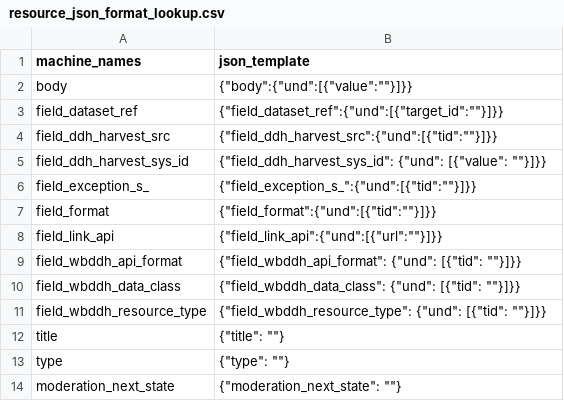
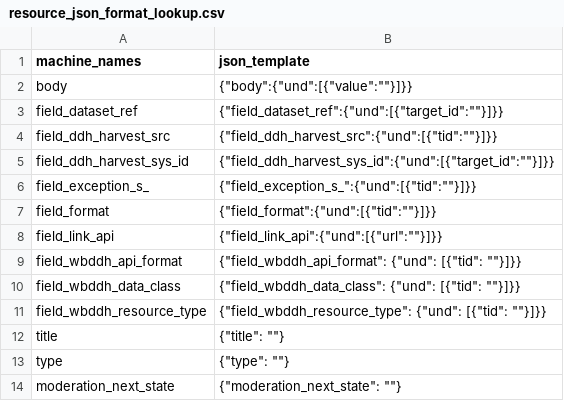
Before and after one commit to tonyfujs/ddhconnect, a CSV file: data-raw/resource_json_format_lookup.csv, drawn as a sheet.

Commit message:
fixed resource_lookup_table

```diff
--- a/data-raw/resource_json_format_lookup.csv
+++ b/data-raw/resource_json_format_lookup.csv
@@ -4,3 +4,3 @@ field_dataset_ref,"{""field_dataset_ref"":{""und"":[{""target_id"":""""}]}}"
 field_ddh_harvest_src,"{""field_ddh_harvest_src"":{""und"":[{""tid"":""""}]}}"
-field_ddh_harvest_sys_id,"{""field_ddh_harvest_sys_id"": {""und"": [{""value"": """"}]}}"
+field_ddh_harvest_sys_id,"{""field_ddh_harvest_sys_id"":{""und"":[{""target_id"":""""}]}}"
 field_exception_s_,"{""field_exception_s_"":{""und"":[{""tid"":""""}]}}"
```
Also changed, not shown: 2 other files.
